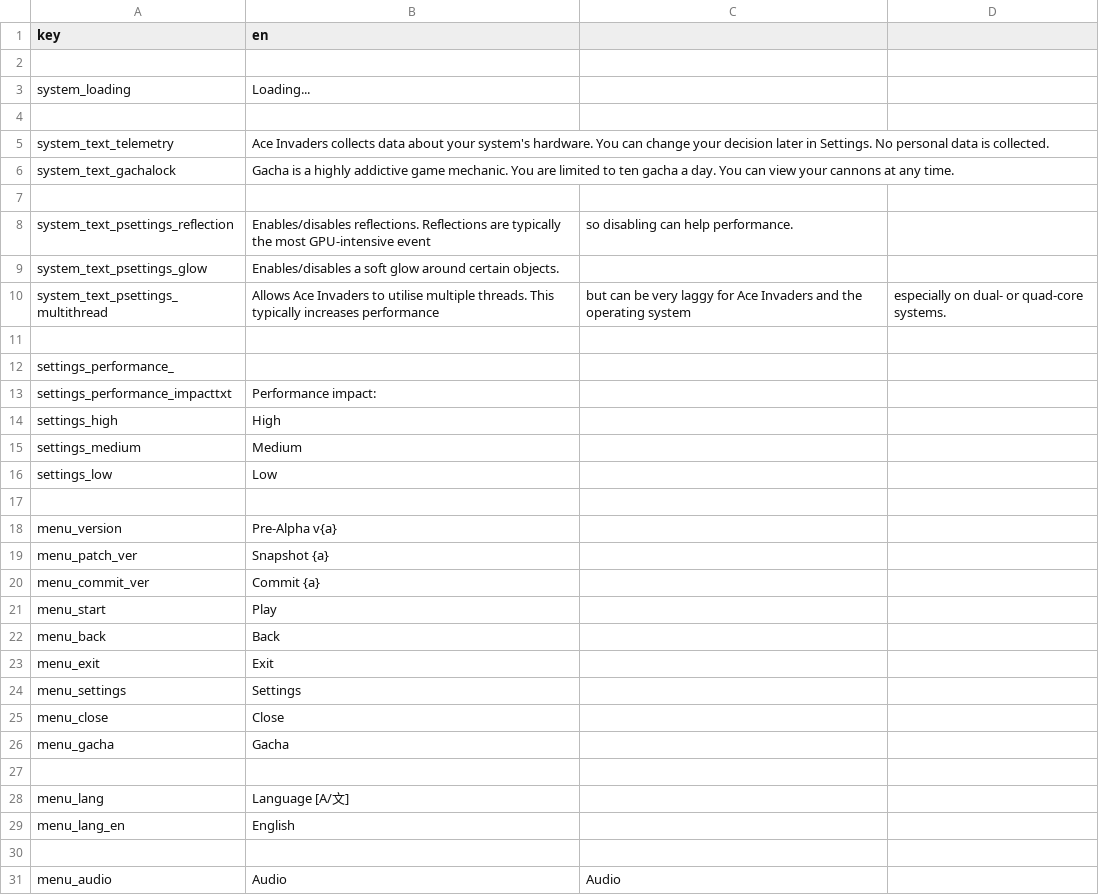
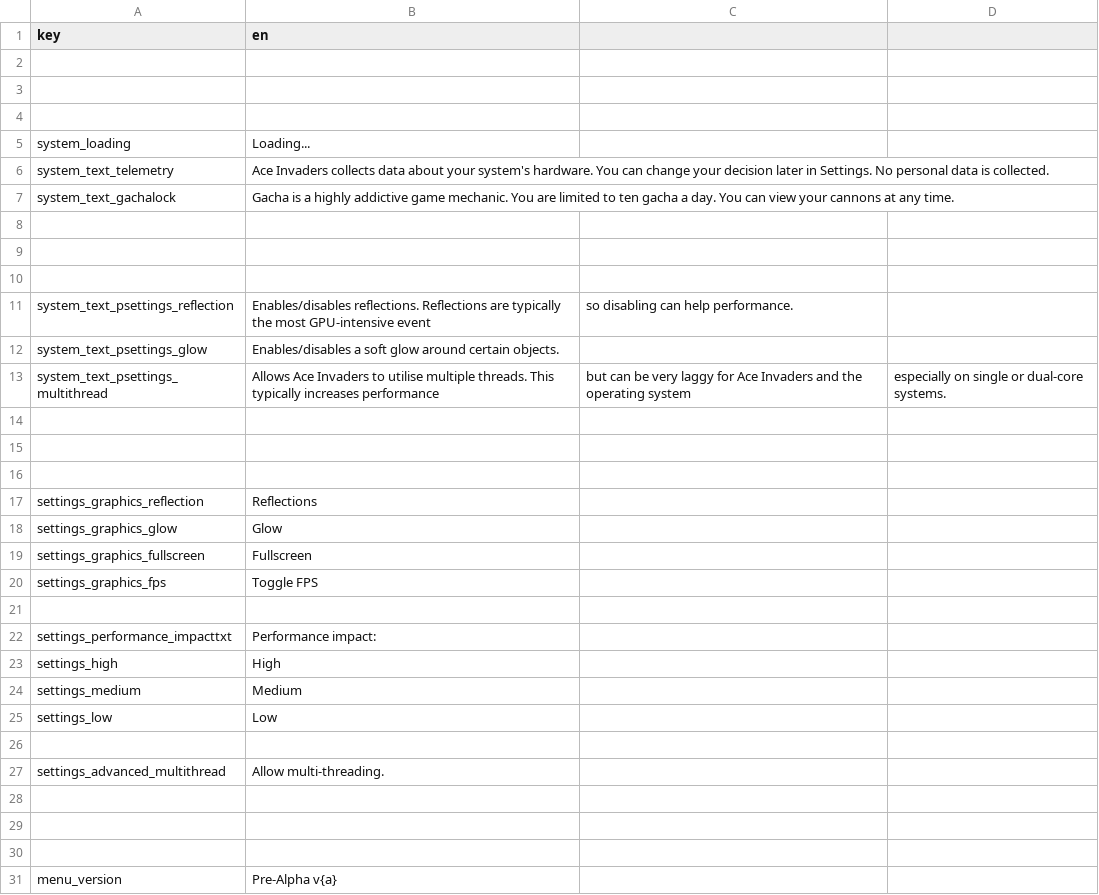
Before and after one commit to daysantace/AceInvaders, a CSV file: AceInvaders/datafiles/localisation.csv, drawn as a sheet; only a part is shown; the shorter side is filled out with more unchanged rows; the diff covers the shown part only.

Commit message:
cleanup

```diff
--- a/AceInvaders/datafiles/localisation.csv
+++ b/AceInvaders/datafiles/localisation.csv
@@ -2,4 +2,5 @@ key,en
 
+
+
 system_loading,Loading...
-
 system_text_telemetry,Ace Invaders collects data about your system's hardware. You can change your decision later in Settings. No personal data is collected.
@@ -7,7 +8,15 @@ system_text_gachalock,Gacha is a highly addictive game mechanic. You are limited
 
+
+
 system_text_psettings_reflection,Enables/disables reflections. Reflections are typically the most GPU-intensive event, so disabling can help performance.
 system_text_psettings_glow,Enables/disables a soft glow around certain objects.
-system_text_psettings_multithread,Allows Ace Invaders to utilise multiple threads. This typically increases performance, but can be very laggy for Ace Invaders and the operating system, especially on dual- or quad-core systems.
+system_text_psettings_multithread,Allows Ace Invaders to utilise multiple threads. This typically increases performance, but can be very laggy for Ace Invaders and the operating system, especially on single or dual-core systems.
 
-settings_performance_
+
+
+settings_graphics_reflection,Reflections
+settings_graphics_glow,Glow
+settings_graphics_fullscreen,Fullscreen
+settings_graphics_fps,Toggle FPS
+
 settings_performance_impacttxt,Performance impact:
@@ -16,2 +25,6 @@ settings_medium,Medium
 settings_low,Low
+
+settings_advanced_multithread,Allow multi-threading.
+
+
 
```
Also changed, not shown: 2 removed rows elsewhere in this file.
